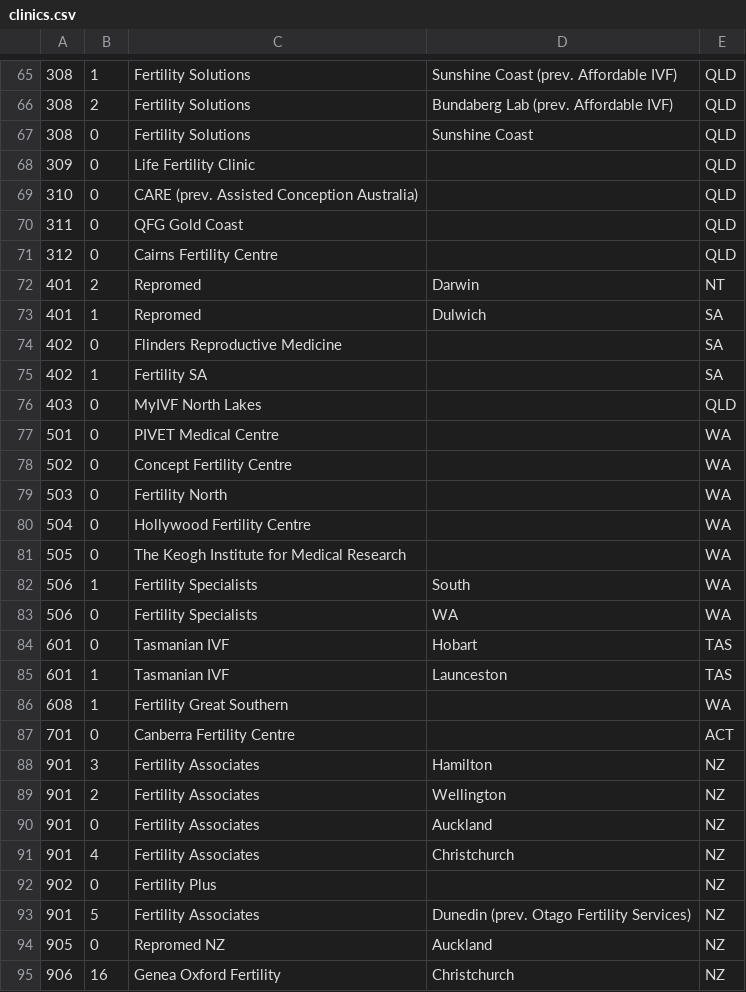
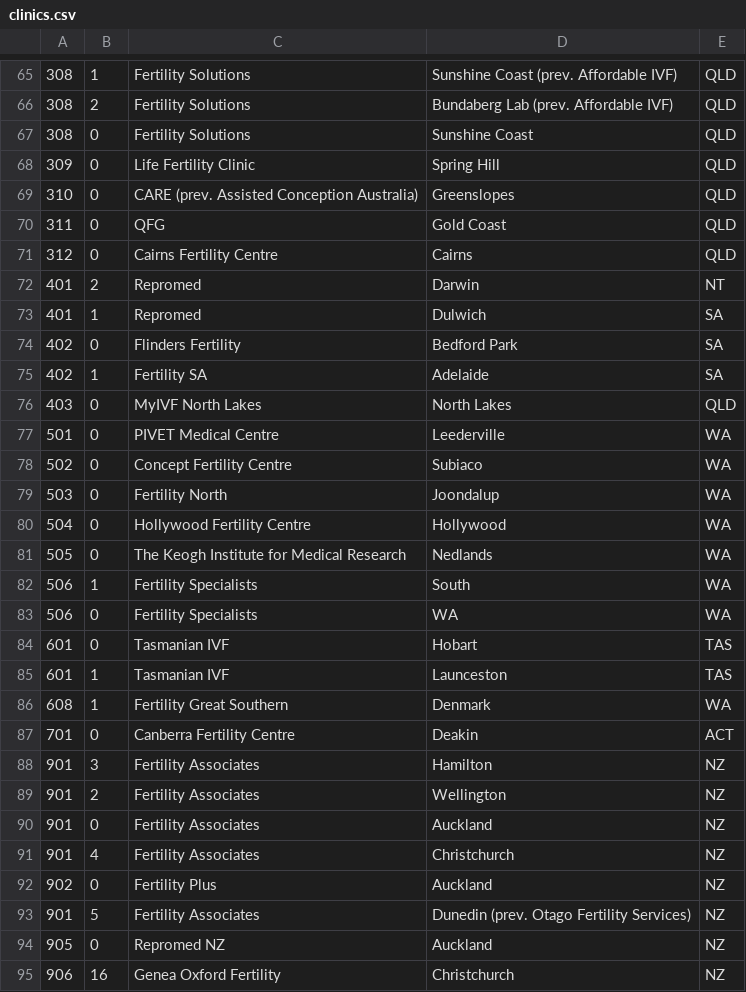
Before and after one commit to unswmedicine/anzard, a CSV file: db/seed_files/clinics.csv, drawn as a sheet; only a part is shown, gaps mark what is left out; the diff covers the shown part only; the diff names each change by its address in the sheet, - before the commit and + after, or states it on an @@ line.

```diff
--- a/db/seed_files/clinics.csv
+++ b/db/seed_files/clinics.csv
-D68: (empty)
+D68: Spring Hill
-D69: (empty)
+D69: Greenslopes
-C70: QFG Gold Coast
+C70: QFG
-D70: (empty)
+D70: Gold Coast
-D71: (empty)
+D71: Cairns
-C74: Flinders Reproductive Medicine
+C74: Flinders Fertility
-D74: (empty)
+D74: Bedford Park
-D75: (empty)
+D75: Adelaide
-D76: (empty)
+D76: North Lakes
-D77: (empty)
+D77: Leederville
-D78: (empty)
+D78: Subiaco
-D79: (empty)
+D79: Joondalup
-D80: (empty)
+D80: Hollywood
-D81: (empty)
+D81: Nedlands
-D86: (empty)
+D86: Denmark
-D87: (empty)
+D87: Deakin
-D92: (empty)
+D92: Auckland
```
Also changed, not shown: 1 added row, 1 removed row and 14 edited cells elsewhere in this file, 1 other file.
